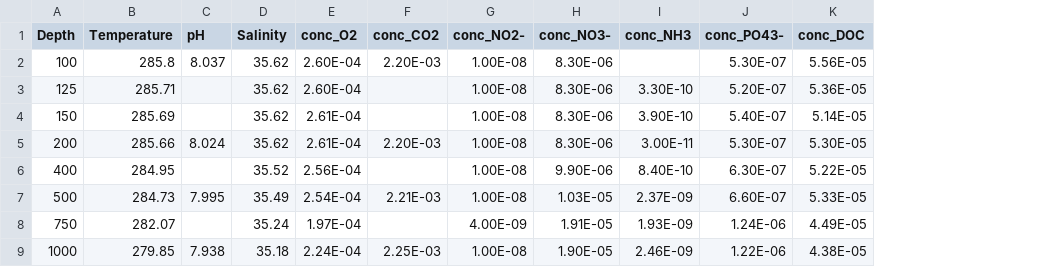
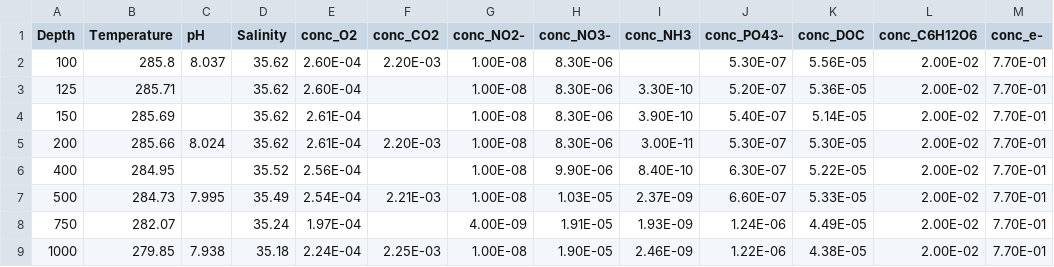
Before and after one commit to drmartinezrabert/EcoSysEM, a CSV file: ecosysem/data/PSS1.csv, drawn as a sheet; the diff names each change by its address in the sheet, - before the commit and + after, or states it on an @@ line.

Commit message:
Update data

```diff
--- a/ecosysem/data/PSS1.csv
+++ b/ecosysem/data/PSS1.csv
+column L (conc_C6H12O6), rows 2-9: all 2.00E-02
+column M (conc_e-), rows 2-9: all 7.70E-01
```
Also changed, not shown: ecosysem/data/PSS2.csv, ecosysem/data/PSS3.csv, 2 other files.
